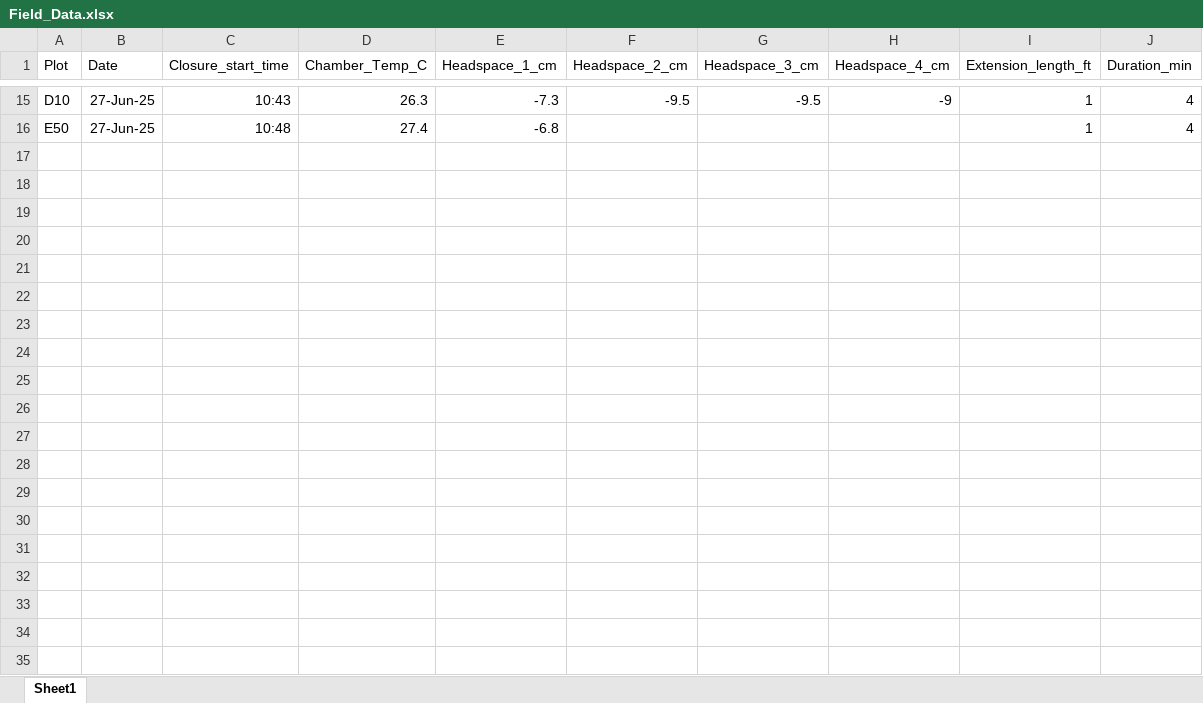
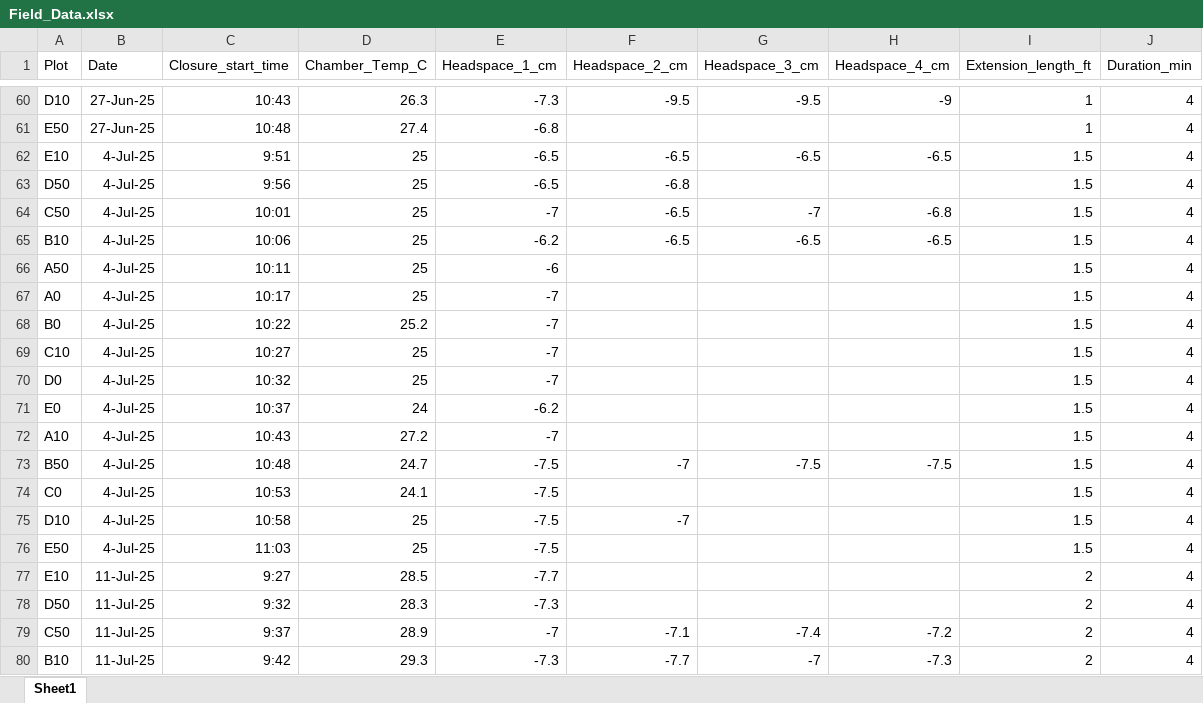
Before and after one commit to XiaoZhangZhangRice/ERW, an Excel workbook: Field_Data/Field_Data.xlsx, sheet Sheet1, drawn as a sheet; only a part is shown, gaps mark what is left out; values as stored, in another font and other column widths than the file's, no borders; the diff covers the shown part only; the diff names each change by its address in the sheet, - before the commit and + after, or states it on an @@ line.

```diff
--- a/Field_Data/Field_Data.xlsx (sheet Sheet1)
+++ b/Field_Data/Field_Data.xlsx (sheet Sheet1)
+row 62: E10 | 4-Jul-25 | 9:51 | 25 | -6.5 | -6.5 | -6.5 | -6.5 | 1.5 | 4
+row 63: D50 | 4-Jul-25 | 9:56 | 25 | -6.5 | -6.8 |  |  | 1.5 | 4
+row 64: C50 | 4-Jul-25 | 10:01 | 25 | -7 | -6.5 | -7 | -6.8 | 1.5 | 4
+row 65: B10 | 4-Jul-25 | 10:06 | 25 | -6.2 | -6.5 | -6.5 | -6.5 | 1.5 | 4
+row 66: A50 | 4-Jul-25 | 10:11 | 25 | -6 |  |  |  | 1.5 | 4
+row 67: A0 | 4-Jul-25 | 10:17 | 25 | -7 |  |  |  | 1.5 | 4
+row 68: B0 | 4-Jul-25 | 10:22 | 25.2 | -7 |  |  |  | 1.5 | 4
+row 69: C10 | 4-Jul-25 | 10:27 | 25 | -7 |  |  |  | 1.5 | 4
+row 70: D0 | 4-Jul-25 | 10:32 | 25 | -7 |  |  |  | 1.5 | 4
+row 71: E0 | 4-Jul-25 | 10:37 | 24 | -6.2 |  |  |  | 1.5 | 4
+row 72: A10 | 4-Jul-25 | 10:43 | 27.2 | -7 |  |  |  | 1.5 | 4
+row 73: B50 | 4-Jul-25 | 10:48 | 24.7 | -7.5 | -7 | -7.5 | -7.5 | 1.5 | 4
+row 74: C0 | 4-Jul-25 | 10:53 | 24.1 | -7.5 |  |  |  | 1.5 | 4
+row 75: D10 | 4-Jul-25 | 10:58 | 25 | -7.5 | -7 |  |  | 1.5 | 4
+row 76: E50 | 4-Jul-25 | 11:03 | 25 | -7.5 |  |  |  | 1.5 | 4
+row 77: E10 | 11-Jul-25 | 9:27 | 28.5 | -7.7 |  |  |  | 2 | 4
+row 78: D50 | 11-Jul-25 | 9:32 | 28.3 | -7.3 |  |  |  | 2 | 4
+row 79: C50 | 11-Jul-25 | 9:37 | 28.9 | -7 | -7.1 | -7.4 | -7.2 | 2 | 4
+row 80: B10 | 11-Jul-25 | 9:42 | 29.3 | -7.3 | -7.7 | -7 | -7.3 | 2 | 4
```
Also changed, not shown: 101 added rows elsewhere in this sheet, 1 other file.
